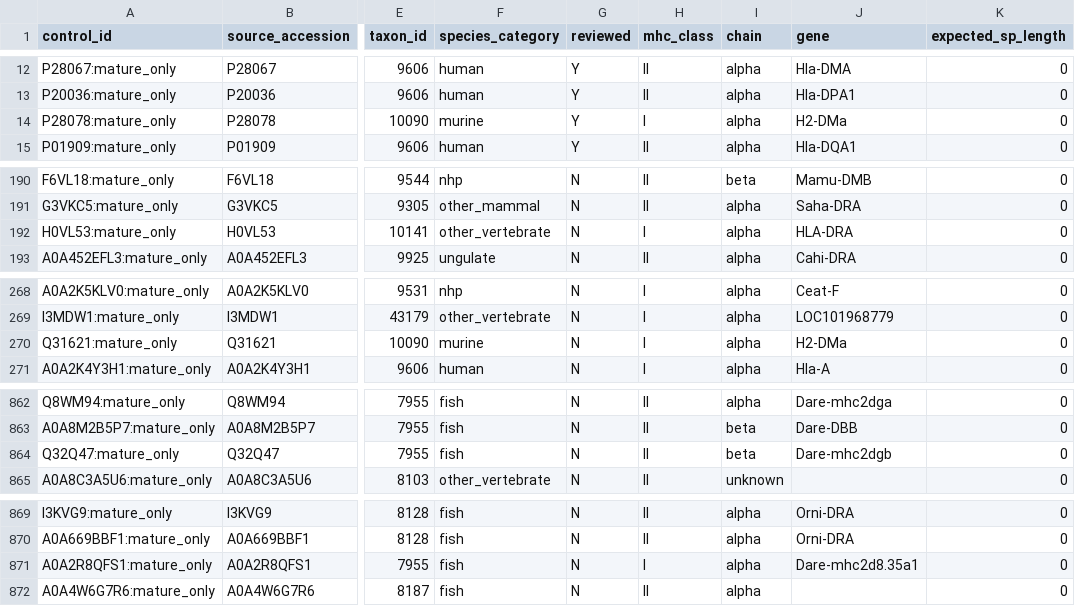
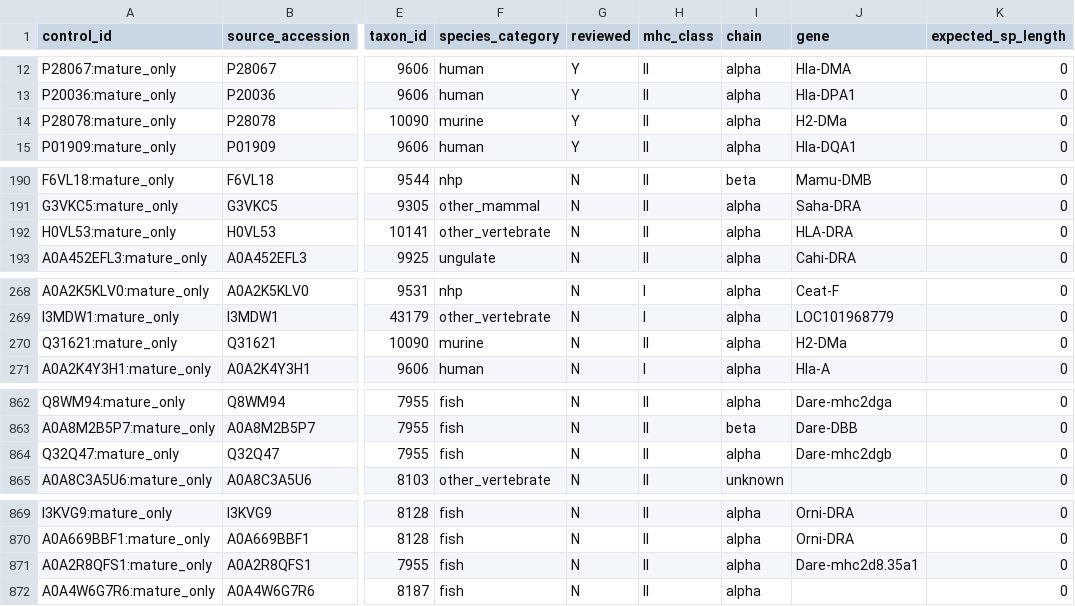
Before and after one commit to pirl-unc/mhcseqs, a CSV file: data/sp_negative_controls.csv, drawn as a sheet; only a part is shown, gaps mark what is left out; the diff covers the shown part only; the diff names each change by its address in the sheet, - before the commit and + after, or states it on an @@ line.

Commit message:
Fix classify_mhc regex mis-labeling class II as class I (#39)
CLASS_I_PATTERN included the literal alternative `H-2 class I`, which
matches as a prefix of `H-2 class II histocompatibility antigen, ...`
strings and short-circuits the class resolution before CLASS_II_ALPHA
or CLASS_II_BETA can match (those require `alpha`/`beta` to appear
within the pattern span, which they don't in the long UniProt form).
The `class\s*I[^IV]` alternative already covers genuine "H-2 class I"
names (the char after I is a space or comma, matching [^IV]), so the
literal was redundant and only caused misclassification.

Removing it re-routes 915 rows in diverse_mhc_sequences.csv through the
correct parser: E-S (reptile class II beta), A-U (reptile class II alpha),
and a range of ungulate/bird DQA/DRB/DQB/DRA entries that happened to
have the long "H-2 class II histocompatibility antigen, XX alpha/beta
chain" UniProt naming.

Regenerated data/sp_ground_truth_enriched.csv and data/sp_negative_controls.csv
from the fixed classifier.

Impact (cumulative with PR #38):
- SP exact match: 82.4% -> 84.4% (+43 cases vs pre-PR-38 baseline,
  +27 cases vs post-PR-38)
- Negative-control FPs: 68 -> 43 (37% reduction)
- Reviewed GT exact: 80.8% -> 86.4%
- other_vertebrate class I exact: 69.6% -> 73.6%

```diff
--- a/data/sp_negative_controls.csv
+++ b/data/sp_negative_controls.csv
-H14 (mhc_class): I
+H14 (mhc_class): II
-H192 (mhc_class): I
+H192 (mhc_class): II
-H270 (mhc_class): I
+H270 (mhc_class): II
-I864 (chain): beta
+I864 (chain): alpha
-H871 (mhc_class): I
+H871 (mhc_class): II
```
Also changed, not shown: 13 edited cells elsewhere in this file, 2 other files.
